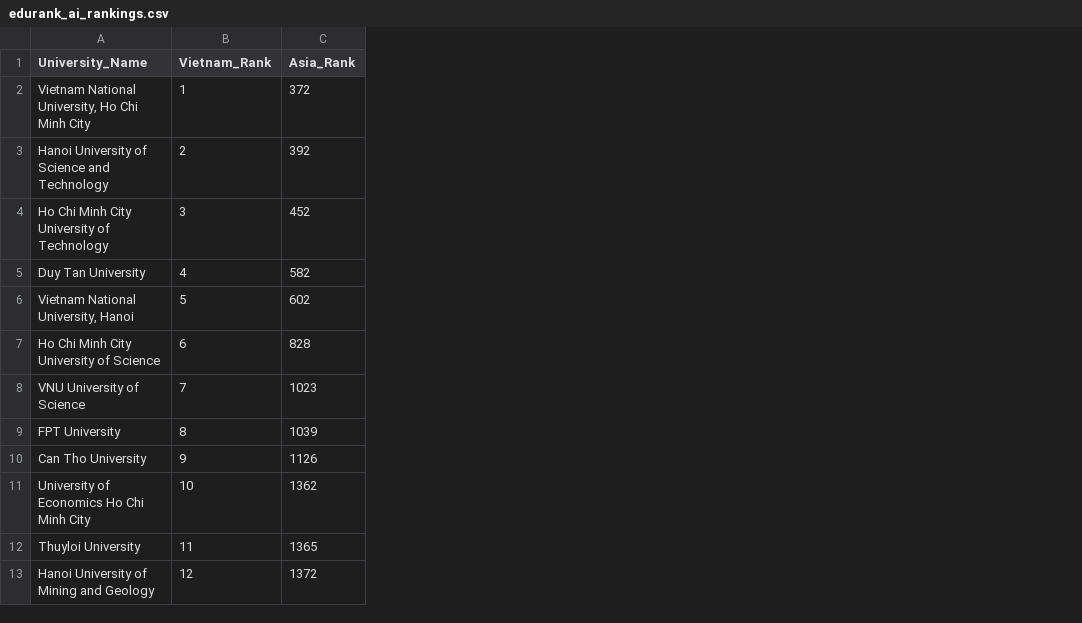
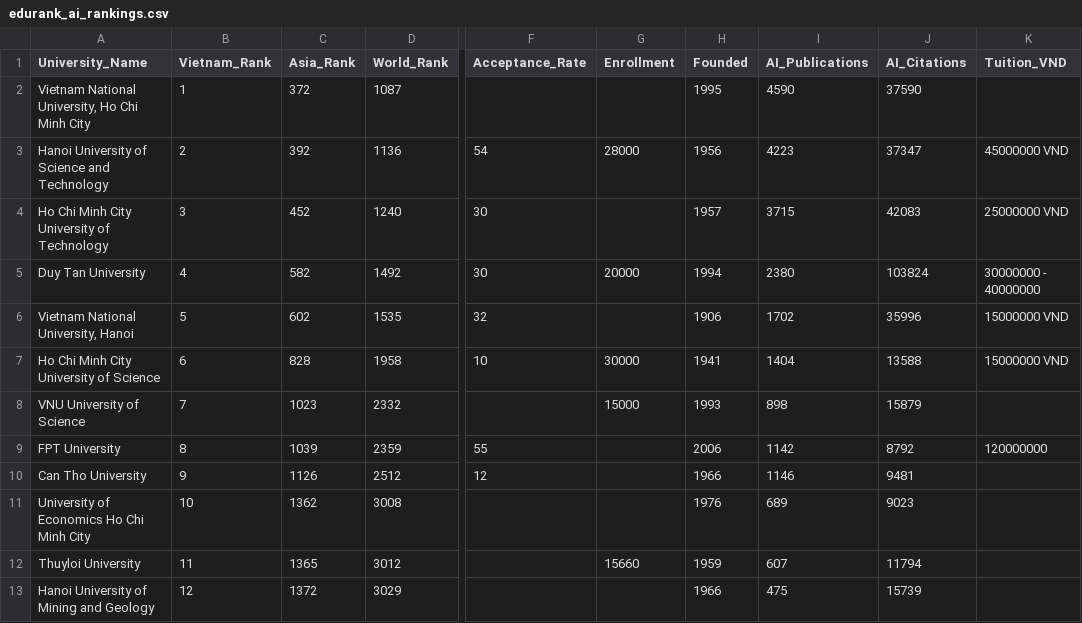
Before and after one commit to KanzuNe/Coding, a CSV file: Crawler Test/Giữa kì/edurank_ai_rankings.csv, drawn as a sheet; only a part is shown, gaps mark what is left out; the diff names each change by its address in the sheet, - before the commit and + after, or states it on an @@ line.

```diff
--- a/Crawler Test/Giữa kì/edurank_ai_rankings.csv
+++ b/Crawler Test/Giữa kì/edurank_ai_rankings.csv
+column D (World_Rank), rows 2-13: 1087 | 1136 | 1240 | 1492 | 1535 | 1958 | 2332 | 2359 | 2512 | 3008 | 3012 | 3029
+column F (Acceptance_Rate), rows 3-10: 54 | 30 | 30 | 32 | 10 |  | 55 | 12
+column G (Enrollment), rows 3-12: 28000 |  | 20000 |  | 30000 | 15000 |  |  |  | 15660
+column H (Founded), rows 2-13: 1995 | 1956 | 1957 | 1994 | 1906 | 1941 | 1993 | 2006 | 1966 | 1976 | 1959 | 1966
+column I (AI_Publications), rows 2-13: 4590 | 4223 | 3715 | 2380 | 1702 | 1404 | 898 | 1142 | 1146 | 689 | 607 | 475
+column J (AI_Citations), rows 2-13: 37590 | 37347 | 42083 | 103824 | 35996 | 13588 | 15879 | 8792 | 9481 | 9023 | 11794 | 15739
+column K (Tuition_VND), rows 3-9: 45000000 VND | 25000000 VND | 30000000 - 40000000 | 15000000 VND | 15000000 VND |  | 120000000
```
Also changed, not shown: 8 other files.
